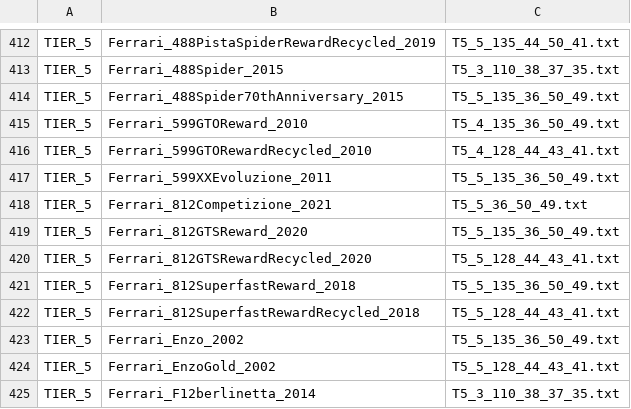
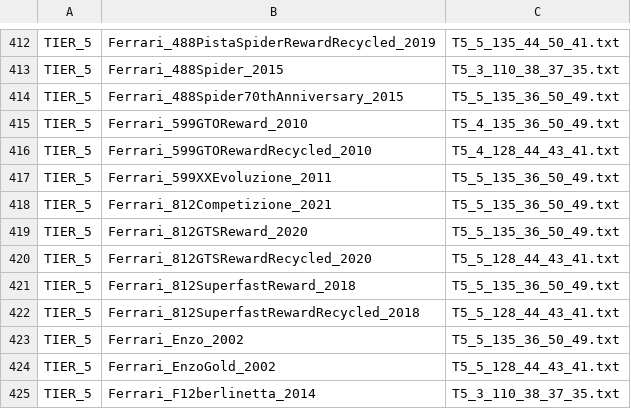
Before and after one commit to Nitro4CSR/CSR2-DataBase, a CSV file: 2.MaxOuts/#Maxing.csv, drawn as a sheet; only a part is shown, gaps mark what is left out.

Commit message:
small fix (Maxing.csv)

```diff
--- a/2.MaxOuts/#Maxing.csv
+++ b/2.MaxOuts/#Maxing.csv
@@ -417,3 +417,3 @@ TIER_5,Ferrari_599GTORewardRecycled_2010,T5_4_128_44_43_41.txt
 TIER_5,Ferrari_599XXEvoluzione_2011,T5_5_135_36_50_49.txt
-TIER_5,Ferrari_812Competizione_2021,T5_5_36_50_49.txt
+TIER_5,Ferrari_812Competizione_2021,T5_5_135_36_50_49.txt
 TIER_5,Ferrari_812GTSReward_2020,T5_5_135_36_50_49.txt
```
